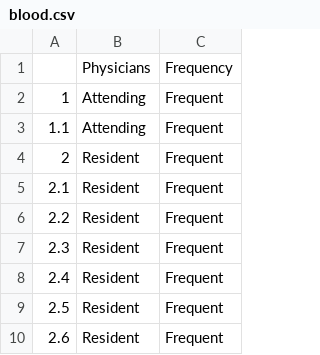
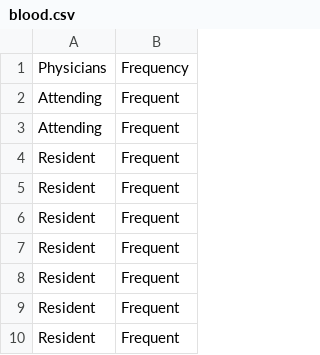
Before and after one commit to vinhtantran/data, a CSV file: blood.csv, drawn as a sheet; only a part is shown; the diff names each change by its address in the sheet, - before the commit and + after, or states it on an @@ line.

Commit message:
remove row name

```diff
--- a/blood.csv
+++ b/blood.csv
-column A, rows 2-10: 1 | 1.1 | 2 | 2.1 | 2.2 | 2.3 | 2.4 | 2.5 | 2.6
```
